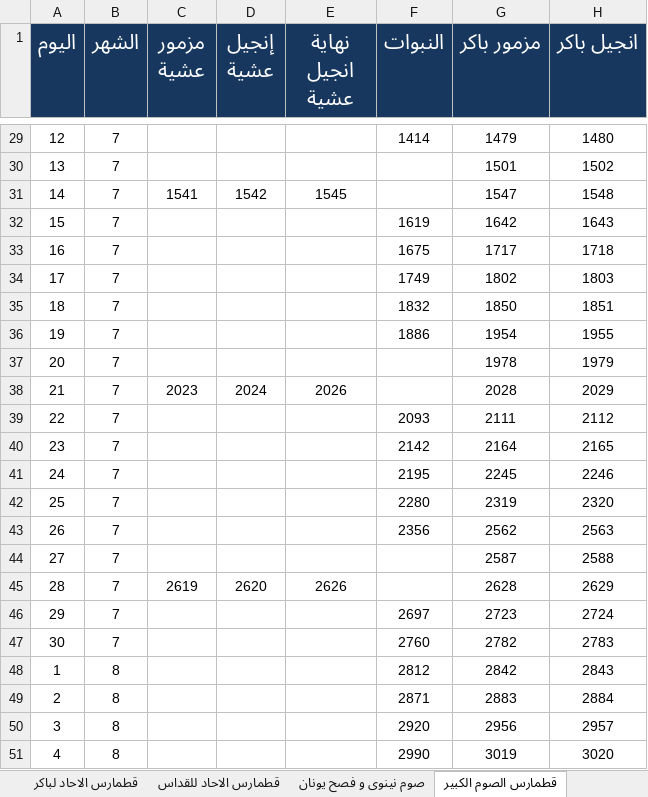
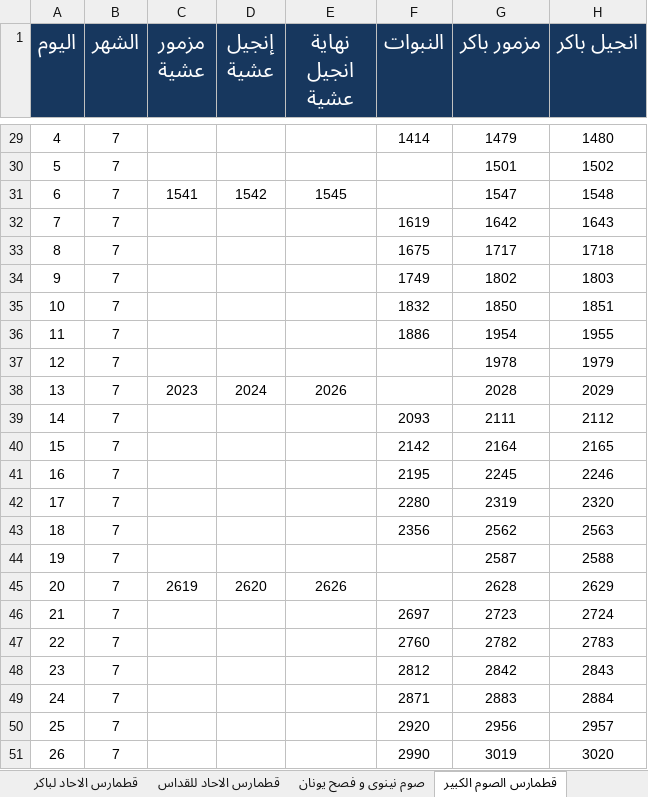
Before and after one commit to johnwassfy/St.Mary-Maadi-Liturgies, an Excel workbook: Tables.xlsx, sheet قطمارس الصوم الكبير, drawn as a sheet; only a part is shown, gaps mark what is left out; values as stored, in another font and other column widths than the file's, no borders; the diff covers the shown part only; the diff names each change by its address in the sheet, - before the commit and + after, or states it on an @@ line.

```diff
--- a/Tables.xlsx (sheet قطمارس الصوم الكبير)
+++ b/Tables.xlsx (sheet قطمارس الصوم الكبير)
-A29 (اليوم): 12
+A29 (اليوم): 4
-A30 (اليوم): 13
+A30 (اليوم): 5
-A31 (اليوم): 14
+A31 (اليوم): 6
-A32 (اليوم): 15
+A32 (اليوم): 7
-A33 (اليوم): 16
+A33 (اليوم): 8
-A34 (اليوم): 17
+A34 (اليوم): 9
-A35 (اليوم): 18
+A35 (اليوم): 10
-A36 (اليوم): 19
+A36 (اليوم): 11
-A37 (اليوم): 20
+A37 (اليوم): 12
-A38 (اليوم): 21
+A38 (اليوم): 13
-A39 (اليوم): 22
+A39 (اليوم): 14
-A40 (اليوم): 23
+A40 (اليوم): 15
-A41 (اليوم): 24
+A41 (اليوم): 16
-A42 (اليوم): 25
+A42 (اليوم): 17
-A43 (اليوم): 26
+A43 (اليوم): 18
-A44 (اليوم): 27
+A44 (اليوم): 19
-A45 (اليوم): 28
+A45 (اليوم): 20
-A46 (اليوم): 29
+A46 (اليوم): 21
-A47 (اليوم): 30
+A47 (اليوم): 22
-A48 (اليوم): 1
+A48 (اليوم): 23
-B48:B51 (الشهر): 8
+B48:B51 (الشهر): 7
-A49 (اليوم): 2
+A49 (اليوم): 24
-A50 (اليوم): 3
+A50 (اليوم): 25
-A51 (اليوم): 4
+A51 (اليوم): 26
```
Also changed, not shown: 35 edited cells elsewhere in this sheet, sheet قطمارس الخماسين, sheet المناسبات, sheet صوم نينوى و فصح يونان, sheet قرائات أحد الشعانين, Files Data.xlsx, 7 other files.
